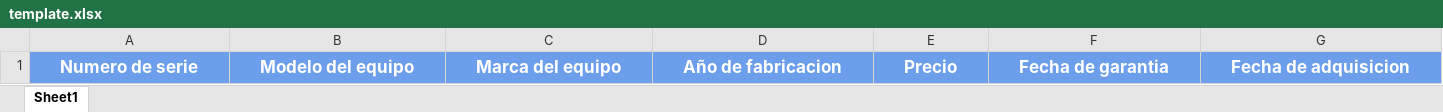
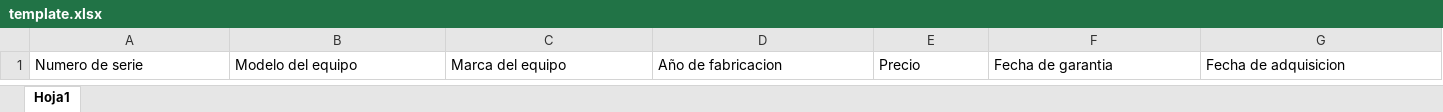
Before and after one commit to VictorMany/BMS, an Excel workbook: src/pages/Settings/template.xlsx, sheet Hoja1, drawn as a sheet; only a part is shown; values as stored, in another font and other column widths than the file's, no borders; charts and pictures not drawn; the diff covers the shown part only; the diff names each change by its address in the sheet, - before the commit and + after, or states it on an @@ line.

```diff
--- a/src/pages/Settings/template.xlsx (sheet Hoja1)
+++ b/src/pages/Settings/template.xlsx (sheet Hoja1)
-sheet tab: Sheet1
+sheet tab: Hoja1
@@ A1:G1 fill: #6D9EEB → none, bold: on → off, text colour: #FFFFFF → black, text size: smaller, alignment: center → left @@
```
Also changed, not shown: 1 edited cell and cell formats elsewhere in this sheet, charts or pictures, 12 other files.
